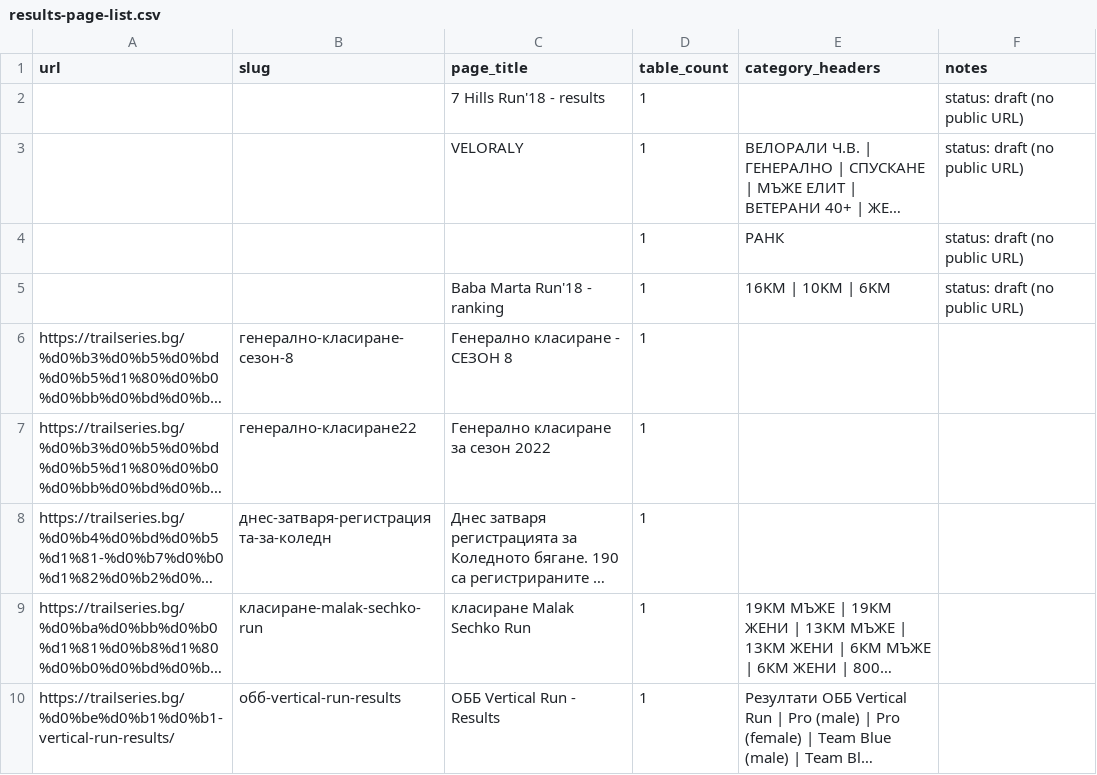
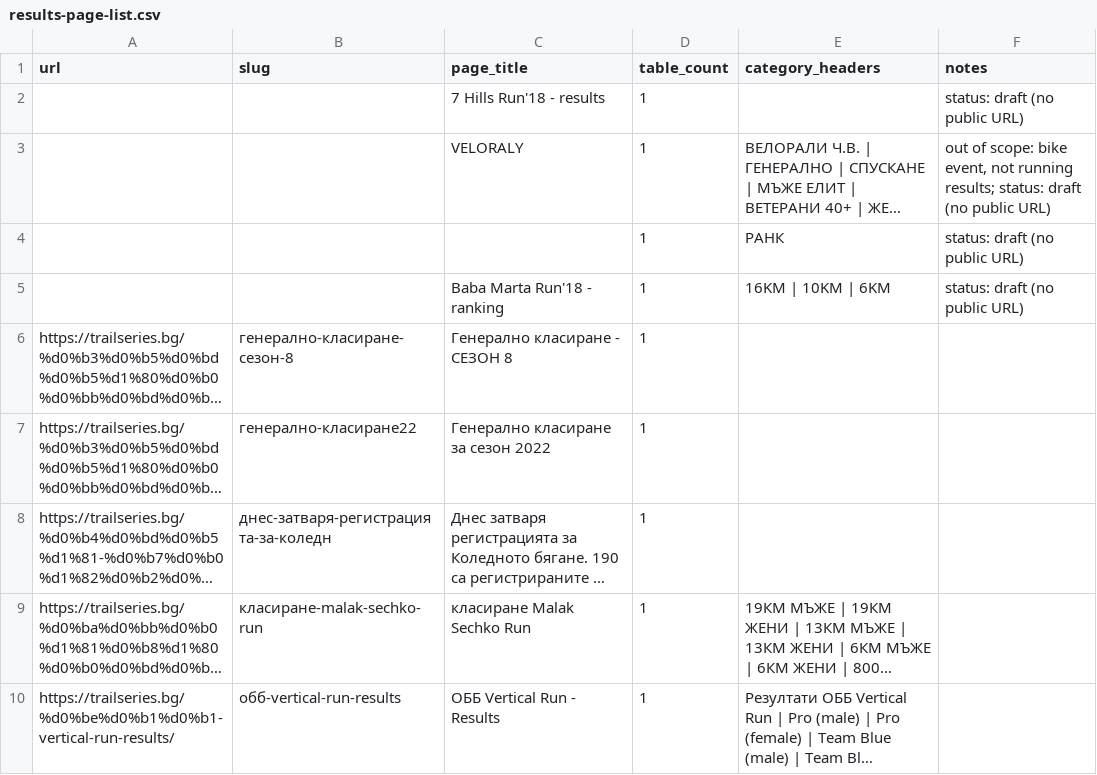
Before and after one commit to clubtriteam-commits/trailseries-theme, a CSV file: migration/results-page-list.csv, drawn as a sheet; only a part is shown; long unchanged cells end in …; the diff names each change by its address in the sheet, - before the commit and + after, or states it on an @@ line.

```diff
--- a/migration/results-page-list.csv
+++ b/migration/results-page-list.csv
-F3 (notes): status: draft…
+F3 (notes): out of scope: bike event, not running results; status: draft…
```
Also changed, not shown: 2 other files.
